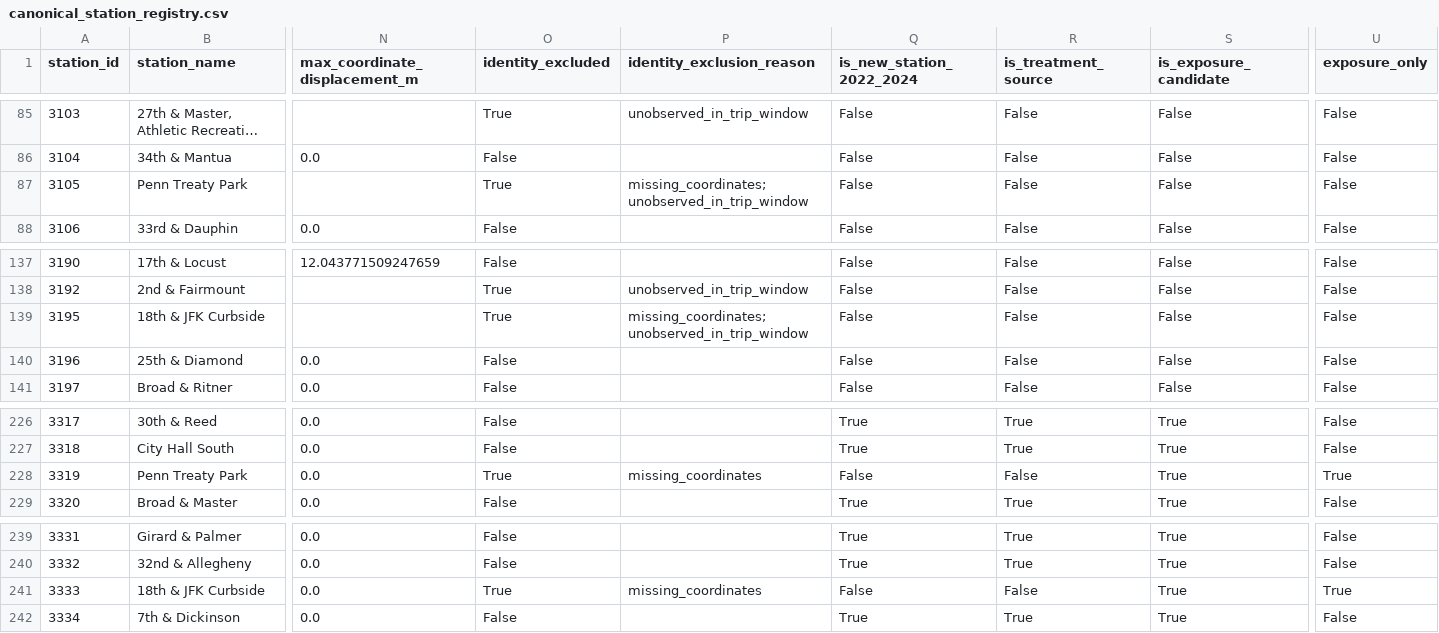
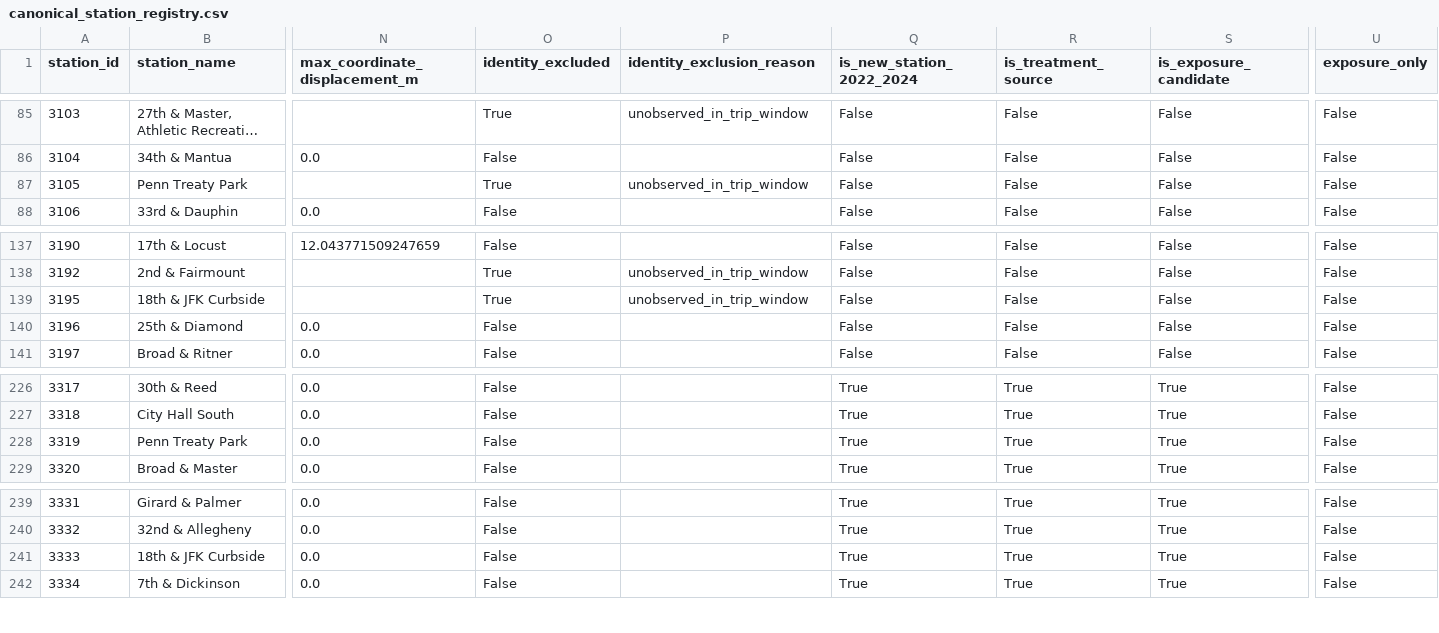
Before and after one commit to Anran0716/indego-station-impact, a CSV file: reports/stage0/canonical_station_registry.csv, drawn as a sheet; only a part is shown, gaps mark what is left out; long unchanged cells end in …; the diff names each change by its address in the sheet, - before the commit and + after, or states it on an @@ line.

```diff
--- a/reports/stage0/canonical_station_registry.csv
+++ b/reports/stage0/canonical_station_registry.csv
-P87 (identity_exclusion_reason): missing_coordinates;unobserved_in_trip_window
+P87 (identity_exclusion_reason): unobserved_in_trip_window
-P139 (identity_exclusion_reason): missing_coordinates;unobserved_in_trip_window
+P139 (identity_exclusion_reason): unobserved_in_trip_window
-O228 (identity_excluded): True
+O228 (identity_excluded): False
-P228 (identity_exclusion_reason): missing_coordinates
+P228 (identity_exclusion_reason): (empty)
-Q228 (is_new_station_2022_2024): False
+Q228 (is_new_station_2022_2024): True
-R228 (is_treatment_source): False
+R228 (is_treatment_source): True
-U228 (exposure_only): True
+U228 (exposure_only): False
-O241 (identity_excluded): True
+O241 (identity_excluded): False
-P241 (identity_exclusion_reason): missing_coordinates
+P241 (identity_exclusion_reason): (empty)
-Q241 (is_new_station_2022_2024): False
+Q241 (is_new_station_2022_2024): True
-R241 (is_treatment_source): False
+R241 (is_treatment_source): True
-U241 (exposure_only): True
+U241 (exposure_only): False
```
Also changed, not shown: reports/stage0/new_stations.csv, reports/stage0/source_evidence_audit.csv, 13 other files.
